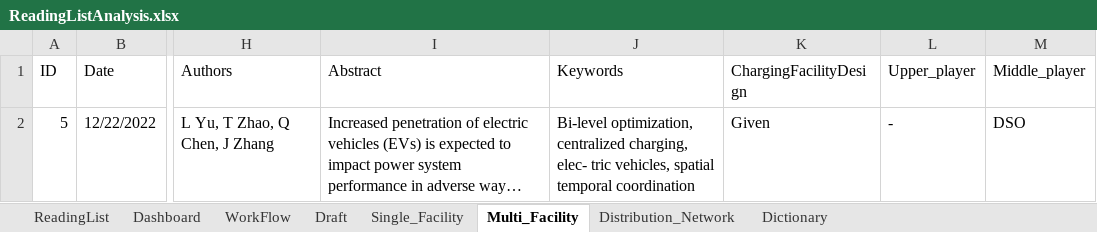
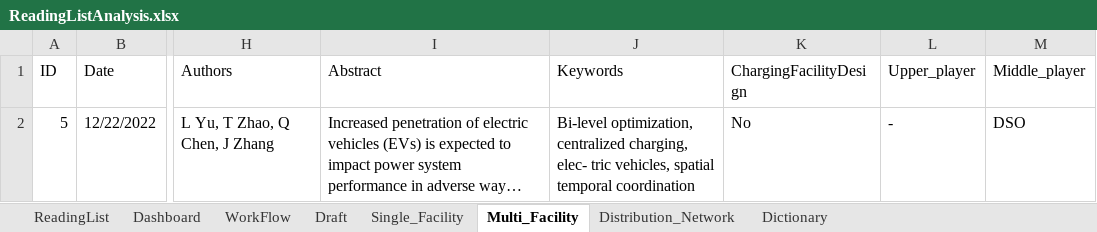
Before and after one commit to LuisRojo-Gonzalez/Coordinated-Charging-Literature-Review, an Excel workbook: ReadingListAnalysis.xlsx, sheet Multi_Facility, drawn as a sheet; only a part is shown, gaps mark what is left out; long unchanged cells end in …; values as stored, in another font and other column widths than the file's, no borders; the diff names each change by its address in the sheet, - before the commit and + after, or states it on an @@ line.

```diff
--- a/ReadingListAnalysis.xlsx (sheet Multi_Facility)
+++ b/ReadingListAnalysis.xlsx (sheet Multi_Facility)
-K2 (ChargingFacilityDesign): Given
+K2 (ChargingFacilityDesign): No
```
Also changed, not shown: sheet Distribution_Network, sheet Draft, sheet Single_Facility, sheet WorkFlow, sheet ReadingList, sheet Dashboard, charts or pictures.
